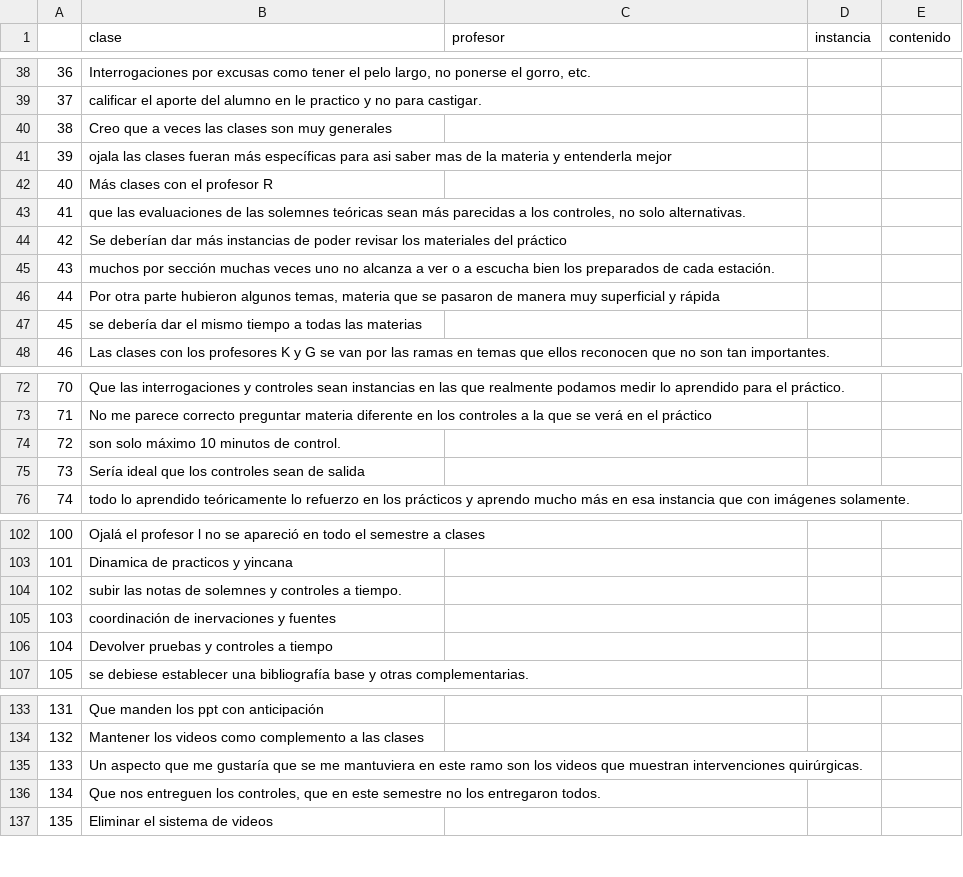
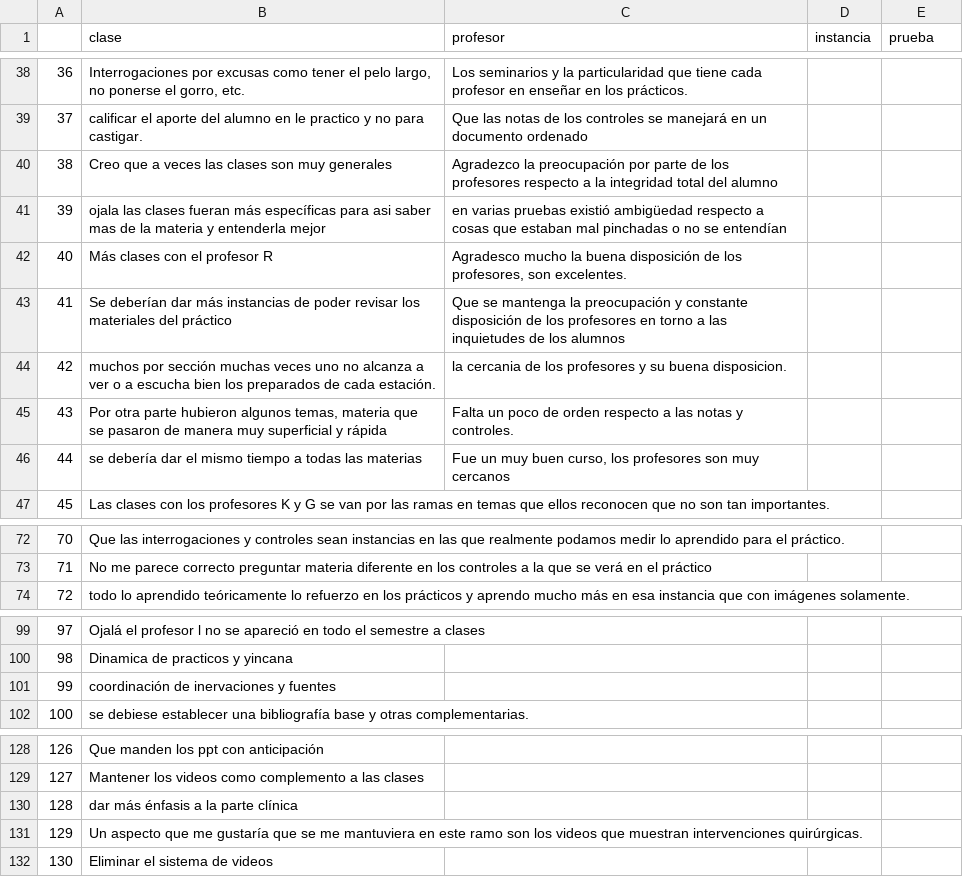
Before and after one commit to javiervz/sentence, a CSV file: spanish/grupos.csv, drawn as a sheet; only a part is shown, gaps mark what is left out; removed rows and columns are numbered as before the commit, all else as after; the diff covers the shown part only; the diff names each change by its address in the sheet, - before the commit and + after, or states it on an @@ line.

```diff
--- a/spanish/grupos.csv
+++ b/spanish/grupos.csv
-E1: contenido
+E1: prueba
@@ column A renumbered from row 22 down @@
-C38 (profesor): (empty)
+C38 (profesor): Los seminarios y la particularidad que tiene cada profesor en enseñar en los prácticos.
-C39 (profesor): (empty)
+C39 (profesor): Que las notas de los controles se manejará en un documento ordenado
-C40 (profesor): (empty)
+C40 (profesor): Agradezco la preocupación por parte de los profesores respecto a la integridad total del alumno
-C41 (profesor): (empty)
+C41 (profesor): en varias pruebas existió ambigüedad respecto a cosas que estaban mal pinchadas o no se entendían
-C42 (profesor): (empty)
+C42 (profesor): Agradesco mucho la buena disposición de los profesores, son excelentes.
-row 43: 41 | que las evaluaciones de las solemnes teóricas sean más parecidas a los controles, no solo alternativas.
-C43 (profesor): (empty)
+C43 (profesor): Que se mantenga la preocupación y constante disposición de los profesores en torno a las inquietudes de los alumnos
-C44 (profesor): (empty)
+C44 (profesor): la cercania de los profesores y su buena disposicion.
-C45 (profesor): (empty)
+C45 (profesor): Falta un poco de orden respecto a las notas y controles.
-C46 (profesor): (empty)
+C46 (profesor): Fue un muy buen curso, los profesores son muy cercanos
-row 74: 72 | son solo máximo 10 minutos de control.
-row 75: 73 | Sería ideal que los controles sean de salida
-row 104: 102 | subir las notas de solemnes y controles a tiempo.
-row 106: 104 | Devolver pruebas y controles a tiempo
+row 130: 128 | dar más énfasis a la parte clínica
-row 136: 134 | Que nos entreguen los controles, que en este semestre no los entregaron todos.
```
Also changed, not shown: 4 added rows, 4 removed rows and 93 edited cells elsewhere in this file, 2 other files.
